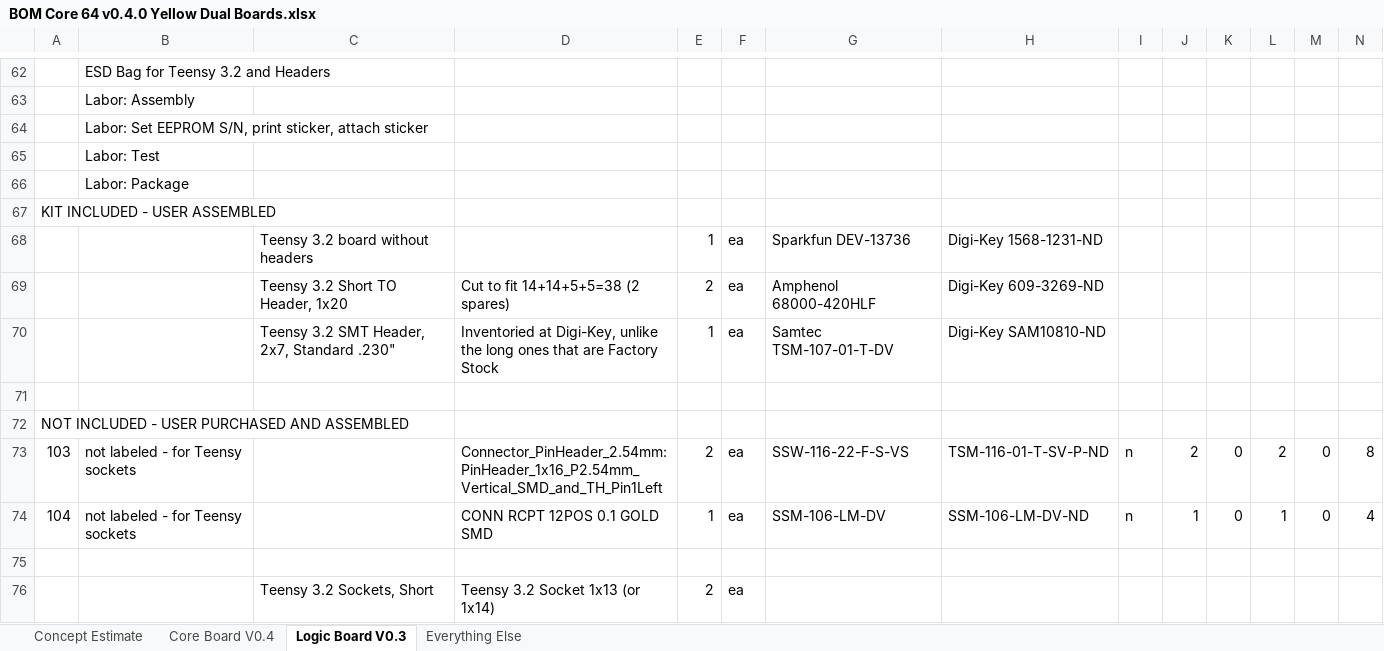
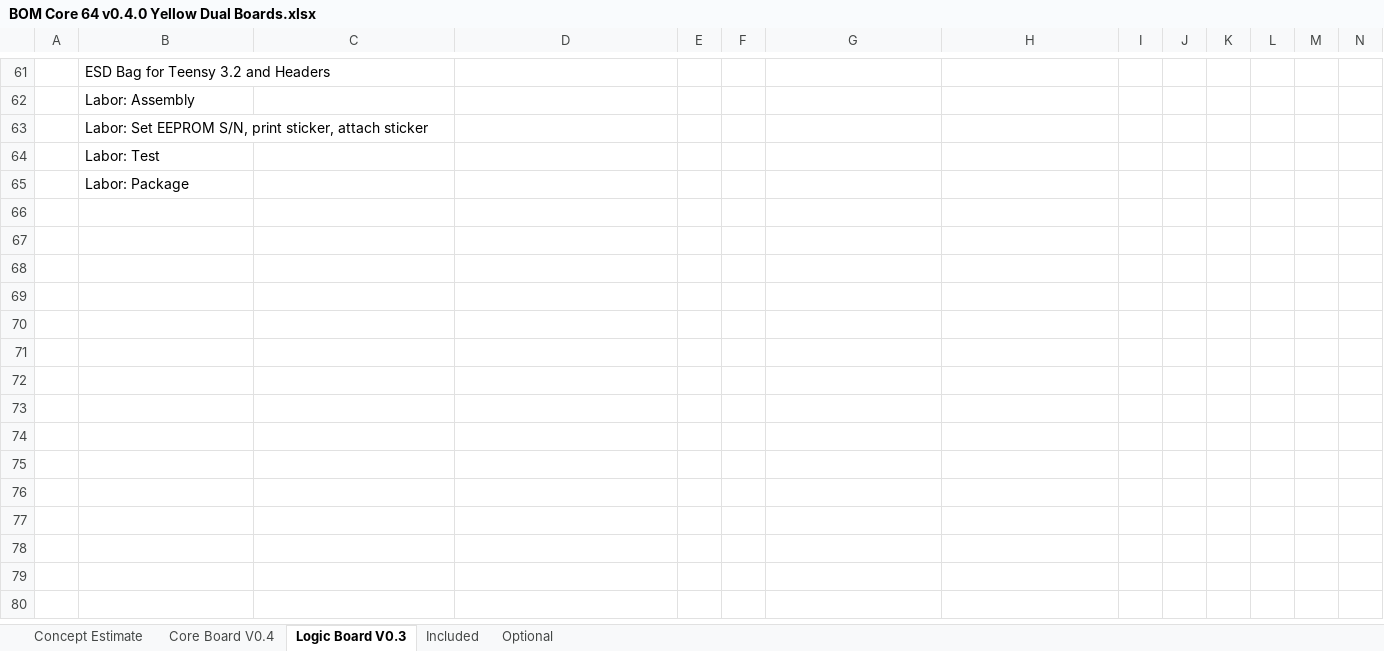
Before and after one commit to ageppert/Core-64-Interactive-Core-Memory-Badge, an Excel workbook: Manufacturing/BOM Core 64 v0.4.0 Yellow Dual Boards.xlsx, sheet Logic Board V0.3, drawn as a sheet; only a part is shown, gaps mark what is left out; values as stored, in another font and other column widths than the file's, no cell formats; rows hold the shown columns only; the diff covers the shown part only; the diff names each change by its address in the sheet, - before the commit and + after, or states it on an @@ line.

```diff
--- a/Manufacturing/BOM Core 64 v0.4.0 Yellow Dual Boards.xlsx (sheet Logic Board V0.3)
+++ b/Manufacturing/BOM Core 64 v0.4.0 Yellow Dual Boards.xlsx (sheet Logic Board V0.3)
-sheet tab: Everything Else
+sheet tab: Included
+sheet tab: Optional
-row 67: KIT INCLUDED - USER ASSEMBLED
-row 68:  |  | Teensy 3.2 board without headers |  | 1 | ea | Sparkfun DEV-13736 | Digi-Key 1568-1231-ND
-row 69:  |  | Teensy 3.2 Short TO Header, 1x20 | Cut to fit 14+14+5+5=38 (2 spares) | 2 | ea | Amphenol 68000-420HLF | Digi-Key 609-3269-ND
-row 70:  |  | Teensy 3.2 SMT Header, 2x7, Standard .230" | Inventoried at Digi-Key, unlike the long ones that are Factory Stock | 1 | ea | Samtec TSM-107-01-T-DV | Digi-Key SAM10810-ND
-row 71: (empty)
-row 72: NOT INCLUDED - USER PURCHASED AND ASSEMBLED
-row 73: 103 | not labeled - for Teensy sockets |  | Connector_PinHeader_2.54mm:PinHeader_1x16_P2.54mm_Vertical_SMD_and_TH_Pin1Left | 2 | ea | SSW-116-22-F-S-VS | TSM-116-01-T-SV-P-ND | n | 2 | 0 | 2 | 0 | 8
-row 74: 104 | not labeled - for Teensy sockets |  | CONN RCPT 12POS 0.1 GOLD SMD | 1 | ea | SSM-106-LM-DV | SSM-106-LM-DV-ND | n | 1 | 0 | 1 | 0 | 4
-row 75: (empty)
-row 76:  |  | Teensy 3.2 Sockets, Short | Teensy 3.2 Socket 1x13 (or 1x14) | 2 | ea
```
Also changed, not shown: 11 removed rows elsewhere in this sheet, sheet Included, sheet Core Board V0.4, cell formats, formulas that keep their value, 33 other files.
